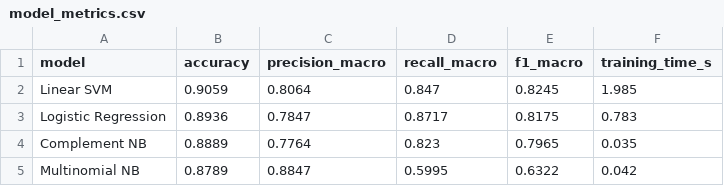
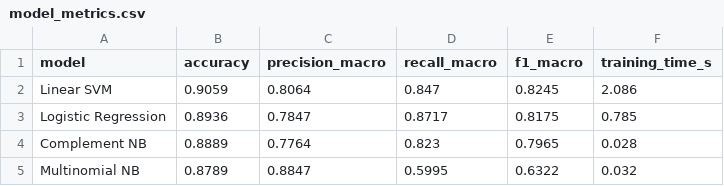
Before and after one commit to thebobmay/applied-ml-player-feedback, a CSV file: outputs/tables/model_metrics.csv, drawn as a sheet.

```diff
--- a/outputs/tables/model_metrics.csv
+++ b/outputs/tables/model_metrics.csv
@@ -1,5 +1,5 @@
 model,accuracy,precision_macro,recall_macro,f1_macro,training_time_s
-Linear SVM,0.9059,0.8064,0.847,0.8245,1.985
-Logistic Regression,0.8936,0.7847,0.8717,0.8175,0.783
-Complement NB,0.8889,0.7764,0.823,0.7965,0.035
-Multinomial NB,0.8789,0.8847,0.5995,0.6322,0.042
+Linear SVM,0.9059,0.8064,0.847,0.8245,2.086
+Logistic Regression,0.8936,0.7847,0.8717,0.8175,0.785
+Complement NB,0.8889,0.7764,0.823,0.7965,0.028
+Multinomial NB,0.8789,0.8847,0.5995,0.6322,0.032
```
Also changed, not shown: 5 other files.
